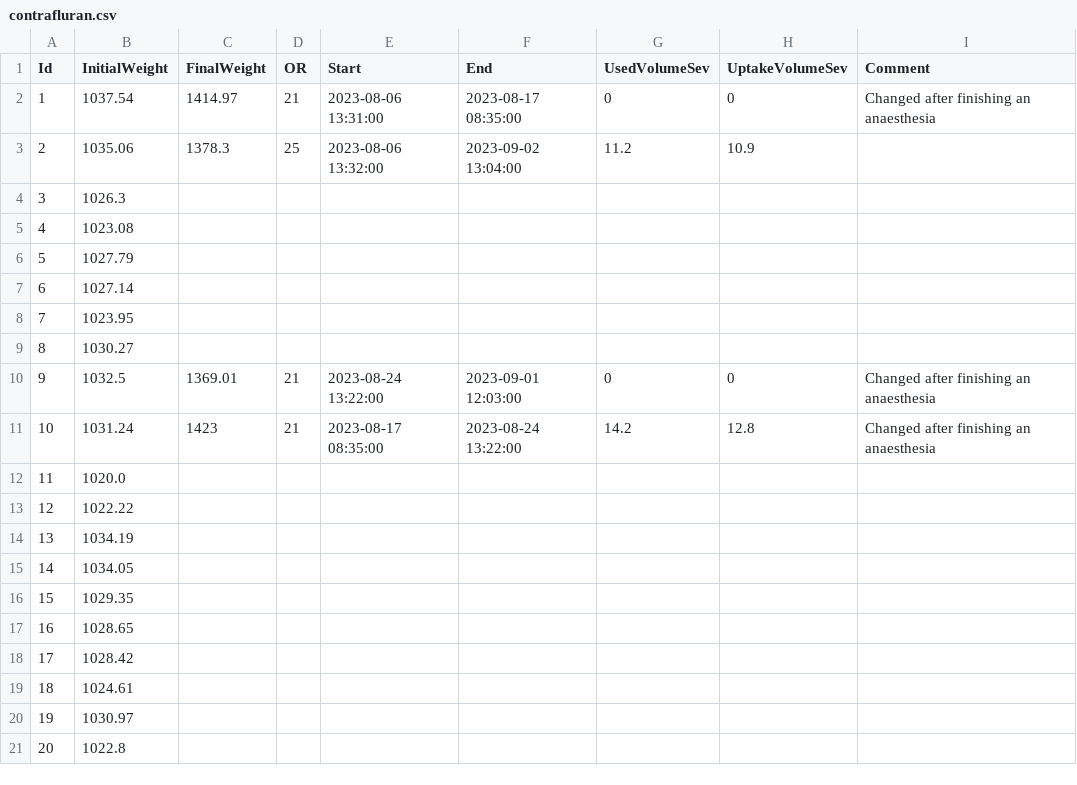
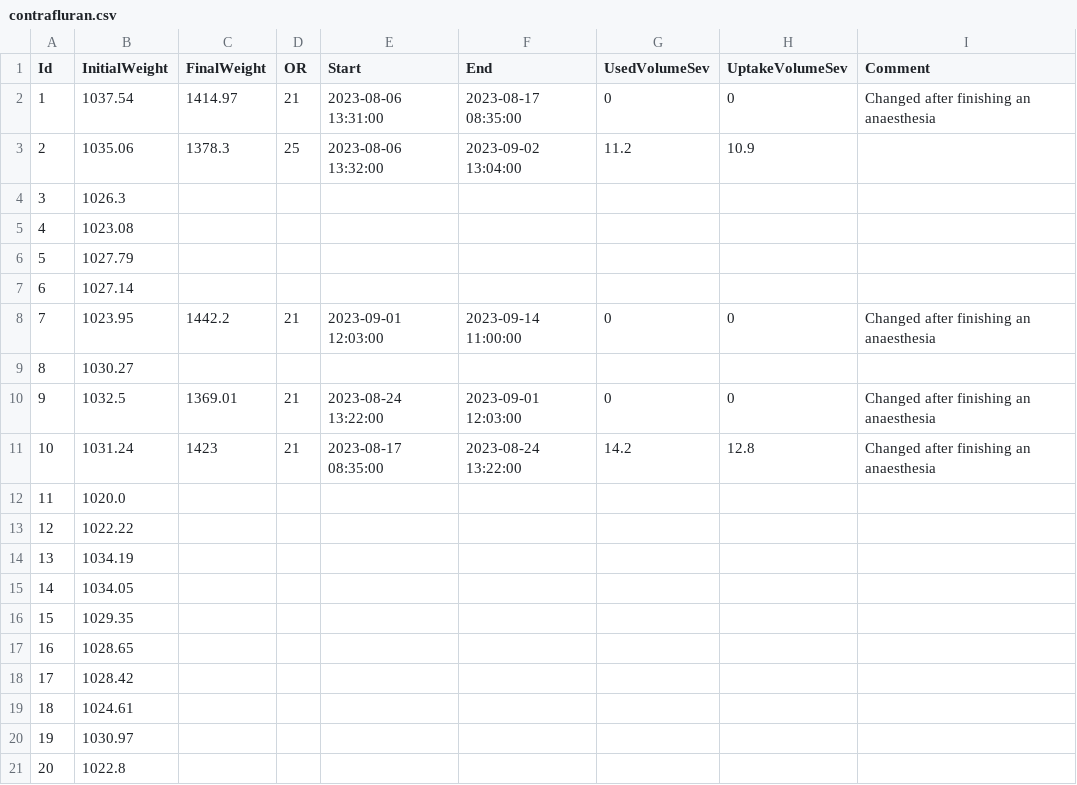
Before and after one commit to umg-minai/vct-or, a CSV file: raw-data/contrafluran.csv, drawn as a sheet.

Commit message:
feat: add weight for acg 07/20

```diff
--- a/raw-data/contrafluran.csv
+++ b/raw-data/contrafluran.csv
@@ -7,3 +7,3 @@ Id,InitialWeight,FinalWeight,OR,Start,End,UsedVolumeSev,UptakeVolumeSev,Comment
 6,1027.14,,,,,,,
-7,1023.95,,,,,,,
+7,1023.95,1442.2,21,2023-09-01 12:03:00,2023-09-14 11:00:00,0,0,Changed after finishing an anaesthesia
 8,1030.27,,,,,,,
```
